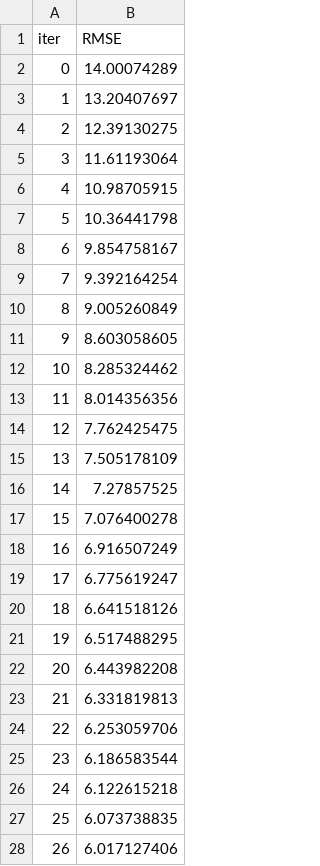
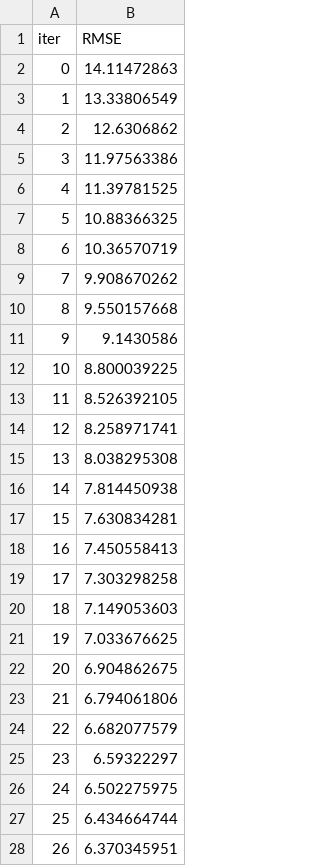
Before and after one commit to ncheymbamalu/ml_project, a TSV file: catboost_info/learn_error.tsv, drawn as a sheet; only a part is shown; the diff covers the shown part only.

```diff
--- a/catboost_info/learn_error.tsv
+++ b/catboost_info/learn_error.tsv
@@ -1,28 +1,28 @@
 iter	RMSE
-0	14.00074289
-1	13.20407697
-2	12.39130275
-3	11.61193064
-4	10.98705915
-5	10.36441798
-6	9.854758167
-7	9.392164254
-8	9.005260849
-9	8.603058605
-10	8.285324462
-11	8.014356356
-12	7.762425475
-13	7.505178109
-14	7.27857525
-15	7.076400278
-16	6.916507249
-17	6.775619247
-18	6.641518126
-19	6.517488295
-20	6.443982208
-21	6.331819813
-22	6.253059706
-23	6.186583544
-24	6.122615218
-25	6.073738835
-26	6.017127406
+0	14.11472863
+1	13.33806549
+2	12.6306862
+3	11.97563386
+4	11.39781525
+5	10.88366325
+6	10.36570719
+7	9.908670262
+8	9.550157668
+9	9.1430586
+10	8.800039225
+11	8.526392105
+12	8.258971741
+13	8.038295308
+14	7.814450938
+15	7.630834281
+16	7.450558413
+17	7.303298258
+18	7.149053603
+19	7.033676625
+20	6.904862675
+21	6.794061806
+22	6.682077579
+23	6.59322297
+24	6.502275975
+25	6.434664744
+26	6.370345951
```
Also changed, not shown: 73 edited cells elsewhere in this file, catboost_info/time_left.tsv, 3 other files.
